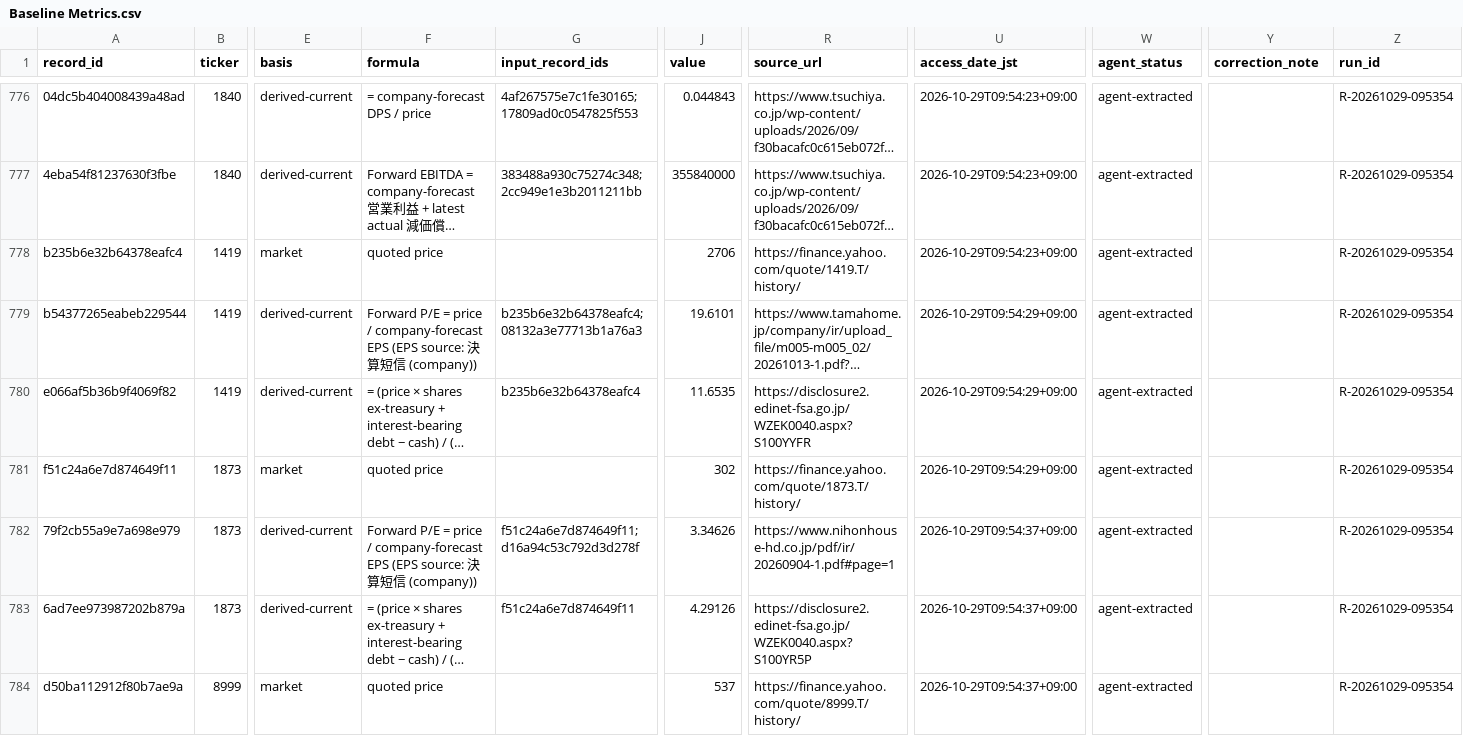
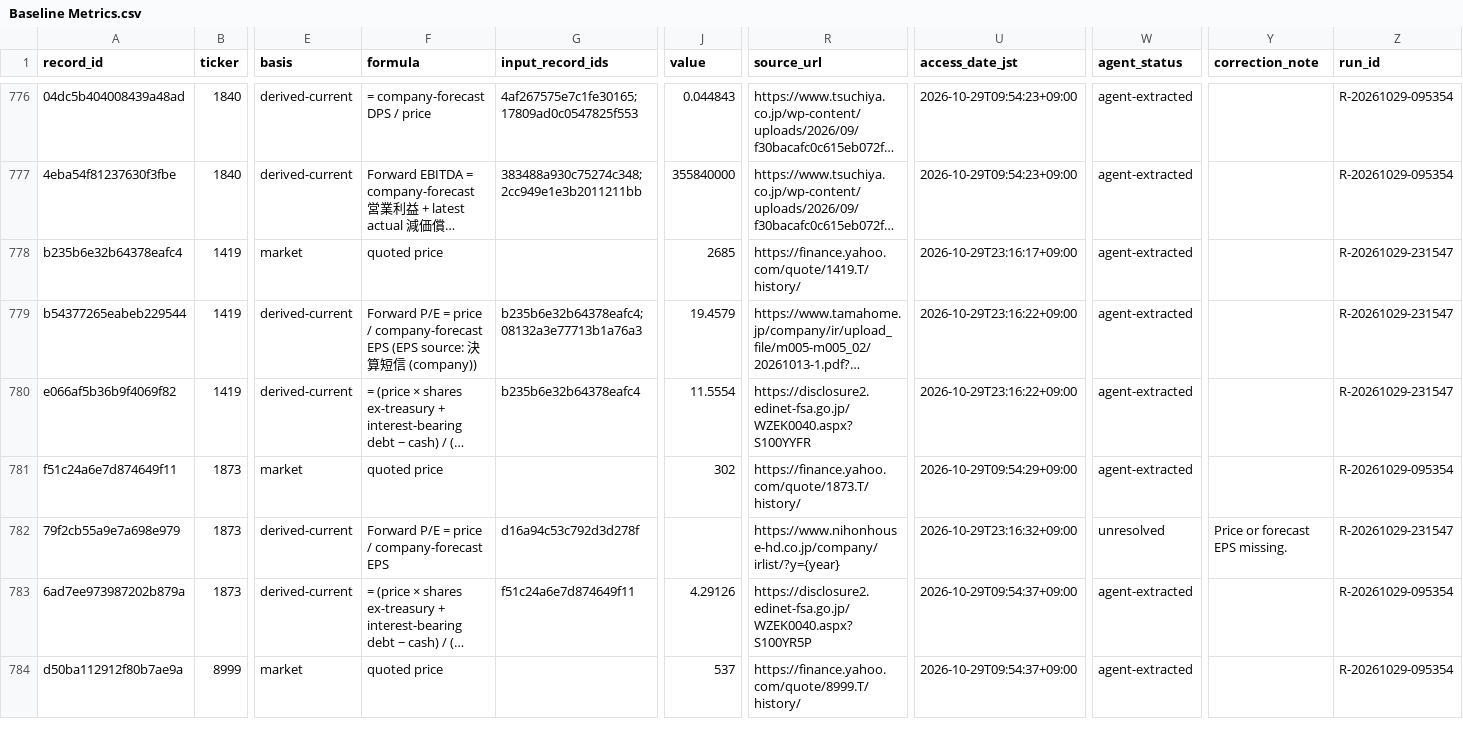
Before and after one commit to renishly/tsuchiya_holdings, a CSV file: v2/app/data/Baseline Metrics.csv, drawn as a sheet; only a part is shown, gaps mark what is left out; long unchanged cells end in …; the diff covers the shown part only; the diff names each change by its address in the sheet, - before the commit and + after, or states it on an @@ line.

```diff
--- a/v2/app/data/Baseline Metrics.csv
+++ b/v2/app/data/Baseline Metrics.csv
-J778 (value): 2706
+J778 (value): 2685
-U778 (access_date_jst): 2026-10-29T09:54:23+09:00
+U778 (access_date_jst): 2026-10-29T23:16:17+09:00
-Z778:Z780 (run_id): R-20261029-095354
+Z778:Z780 (run_id): R-20261029-231547
-J779 (value): 19.6101
+J779 (value): 19.4579
-U779:U780 (access_date_jst): 2026-10-29T09:54:29+09:00
+U779:U780 (access_date_jst): 2026-10-29T23:16:22+09:00
-J780 (value): 11.6535
+J780 (value): 11.5554
-F782 (formula): …company-forecast EPS (EPS source: 決算短信 (company))
+F782 (formula): …company-forecast EPS
-G782 (input_record_ids): f51c24a6e7d874649f11;d16a94c53c792d3d278f
+G782 (input_record_ids): d16a94c53c792d3d278f
-J782 (value): 3.34626
+J782 (value): (empty)
-R782 (source_url): https://www.nihonhouse-hd.co.jp/pdf/ir/20260904-1.pdf#page=1
+R782 (source_url): https://www.nihonhouse-hd.co.jp/company/irlist/?y={year}
-U782 (access_date_jst): 2026-10-29T09:54:37+09:00
+U782 (access_date_jst): 2026-10-29T23:16:32+09:00
-W782 (agent_status): agent-extracted
+W782 (agent_status): unresolved
-Y782 (correction_note): (empty)
+Y782 (correction_note): Price or forecast EPS missing.
-Z782 (run_id): R-20261029-095354
+Z782 (run_id): R-20261029-231547
```
Also changed, not shown: 61 edited cells elsewhere in this file, v2/app/logs/debug_runs.csv, v2/app/state/agent_warnings.csv, 12 other files.
